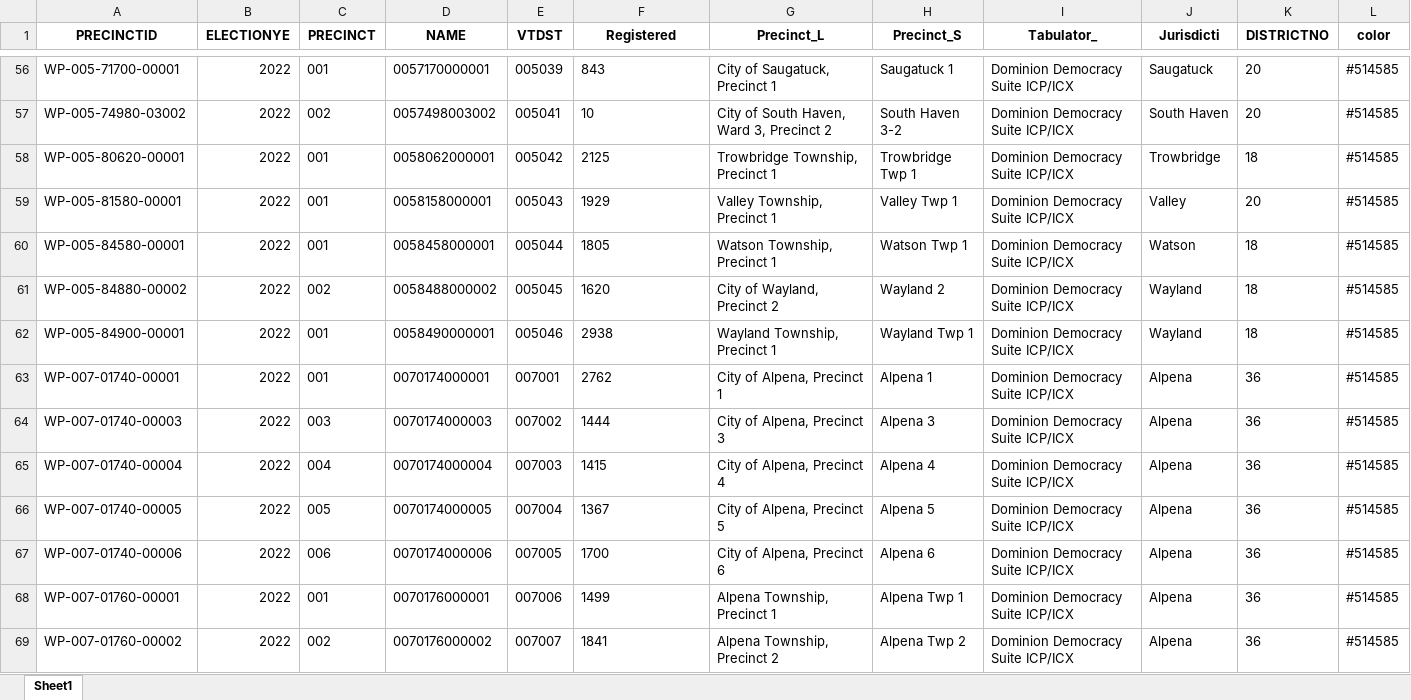
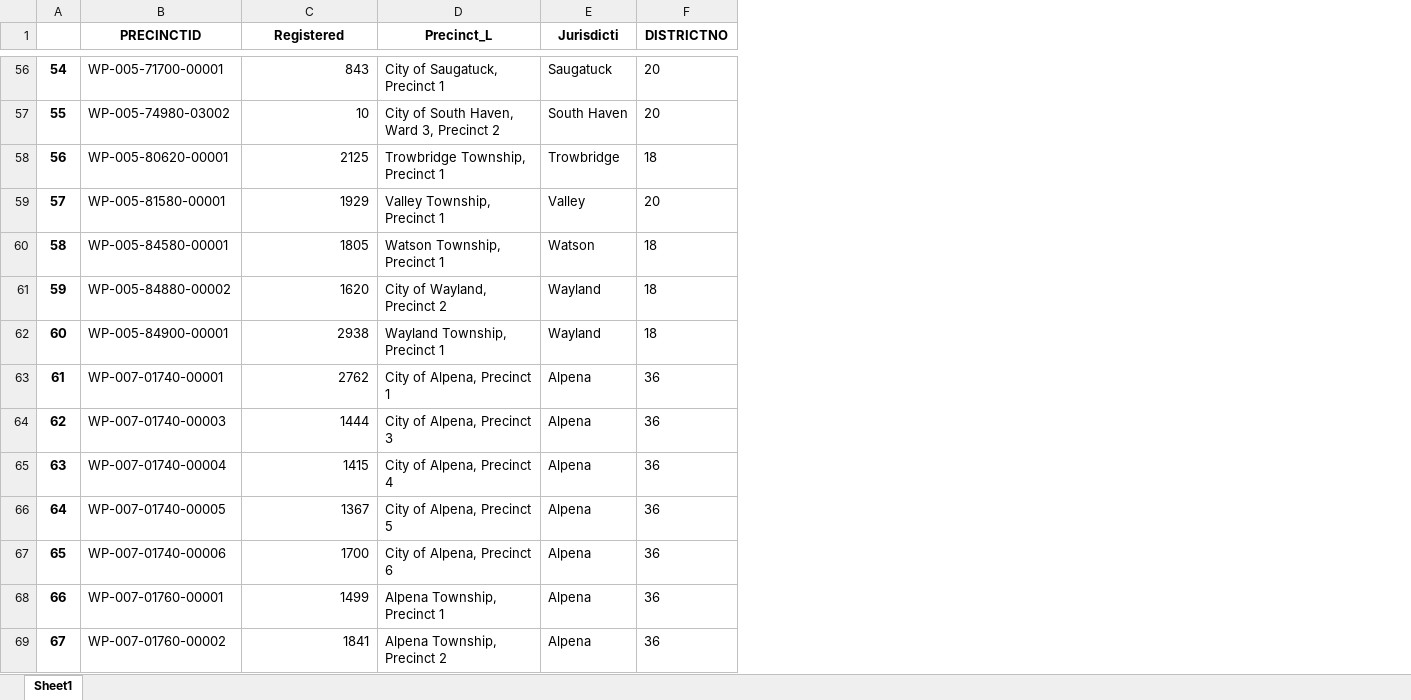
Before and after one commit to bensonclaire/senate_app, an Excel workbook: gdf1_crane2.xlsx, sheet Sheet1, drawn as a sheet; only a part is shown, gaps mark what is left out; values as stored, in another font and other column widths than the file's, no borders; removed rows and columns are numbered as before the commit, all else as after; the diff covers the shown part only; the diff names each change by its address in the sheet, - before the commit and + after, or states it on an @@ line.

```diff
--- a/gdf1_crane2.xlsx (sheet Sheet1)
+++ b/gdf1_crane2.xlsx (sheet Sheet1)
+column A, rows 56-69: 54 | 55 | 56 | 57 | 58 | 59 | 60 | 61 | 62 | 63 | 64 | 65 | 66 | 67
-column B (ELECTIONYE), rows 56-69: all 2022
-column C (PRECINCT), rows 56-69: 001 | 002 | 001 | 001 | 001 | 002 | 001 | 001 | 003 | 004 | 005 | 006 | 001 | 002
-column D (NAME), rows 56-69: 0057170000001 | 0057498003002 | 0058062000001 | 0058158000001 | 0058458000001 | 0058488000002 | 0058490000001 | 0070174000001 | 0070174000003 | 0070174000004 | 0070174000005 | 0070174000006 | 0070176000001 | 0070176000002
-column E (VTDST), rows 56-69: 005039 | 005041 | 005042 | 005043 | 005044 | 005045 | 005046 | 007001 | 007002 | 007003 | 007004 | 007005 | 007006 | 007007
-column H (Precinct_S), rows 56-69: Saugatuck 1 | South Haven 3-2 | Trowbridge Twp 1 | Valley Twp 1 | Watson Twp 1 | Wayland 2 | Wayland Twp 1 | Alpena 1 | Alpena 3 | Alpena 4 | Alpena 5 | Alpena 6 | Alpena Twp 1 | Alpena Twp 2
-column I (Tabulator_), rows 56-69: all Dominion Democracy Suite ICP/ICX
-column L (color), rows 56-69: all #514585
-C56:C69 alignment: left
+C56:C69 alignment: right
```
Also changed, not shown: cell formats elsewhere in this sheet, Crane_Linden_District_Changes.xlsx, gdf1_linden2.xlsx, 8 other files.
